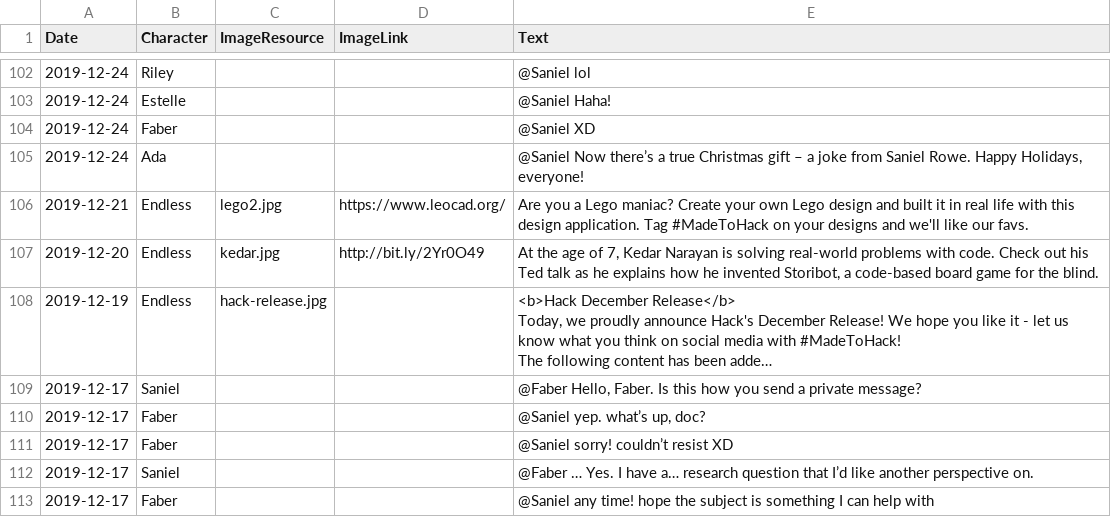
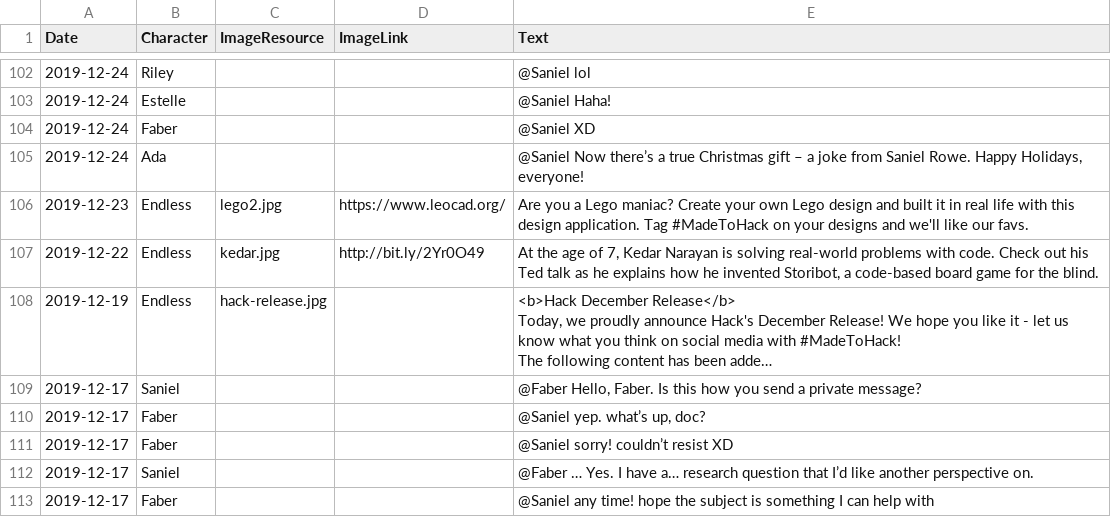
Before and after one commit to endlessm/clubhouse, a CSV file: data/newsfeed/newsfeed.csv, drawn as a sheet; only a part is shown, gaps mark what is left out; long unchanged cells end in …; the diff names each change by its address in the sheet, - before the commit and + after, or states it on an @@ line.

Commit message:
data, newsfeed: make sure release notes stay top for three days
Moving the next posts two days out in order
to have the release notes stay at the top
for two more days.

```diff
--- a/data/newsfeed/newsfeed.csv
+++ b/data/newsfeed/newsfeed.csv
-A106 (Date): 2019-12-21
+A106 (Date): 2019-12-23
-A107 (Date): 2019-12-20
+A107 (Date): 2019-12-22
```
